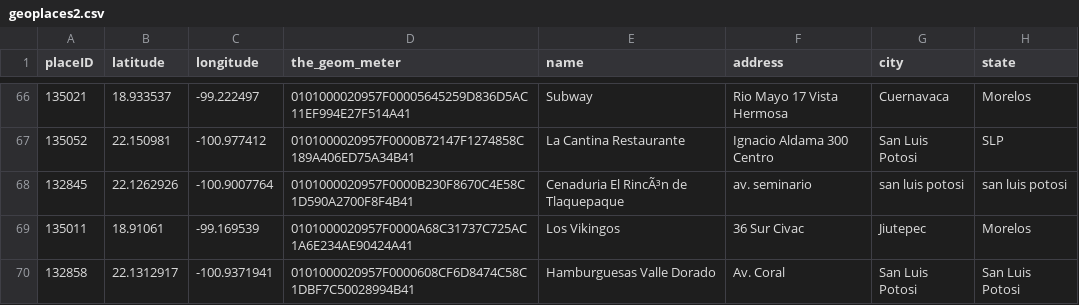
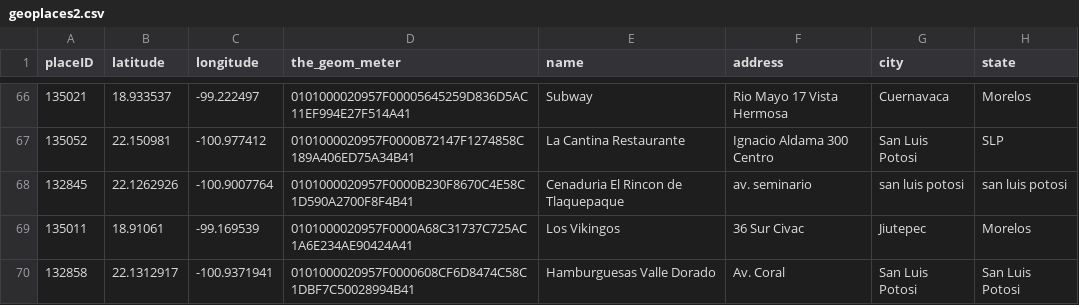
Before and after one commit to bloominstituteoftechnology/DS-Unit-1-Sprint-4-Linear-Algebra, a CSV file: Story Telling project/RCdata/geoplaces2.csv, drawn as a sheet; only a part is shown, gaps mark what is left out; the diff names each change by its address in the sheet, - before the commit and + after, or states it on an @@ line.

Commit message:
Update geoplaces2.csv

```diff
--- a/Story Telling project/RCdata/geoplaces2.csv
+++ b/Story Telling project/RCdata/geoplaces2.csv
-E68 (name): Cenaduria El RincÃ³n de Tlaquepaque
+E68 (name): Cenaduria El Rincon de Tlaquepaque
```
